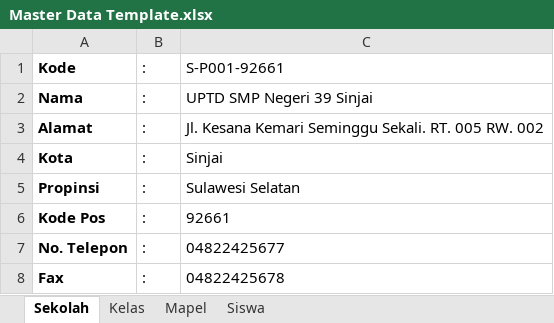
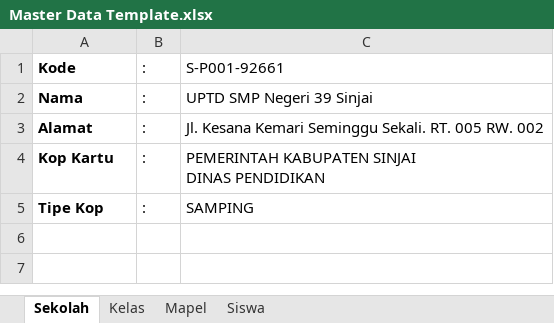
Before and after one commit to asd412id/Ujian, an Excel workbook: templates/Master Data Template.xlsx, sheet Sekolah, drawn as a sheet; values as stored, in another font and other column widths than the file's, no borders; removed rows and columns are numbered as before the commit, all else as after; ↵ is a line break in a cell; the diff names each change by its address in the sheet, - before the commit and + after, or states it on an @@ line.

Commit message:
Fix import master data

```diff
--- a/templates/Master Data Template.xlsx (sheet Sekolah)
+++ b/templates/Master Data Template.xlsx (sheet Sekolah)
-row 4: Kota | : | Sinjai
-row 5: Propinsi | : | Sulawesi Selatan
-row 6: Kode Pos | : | 92661
-row 7: No. Telepon | : | 04822425677
-row 8: Fax | : | 04822425678
+row 4: Kop Kartu | : | PEMERINTAH KABUPATEN SINJAI ↵ DINAS PENDIDIKAN
+row 5: Tipe Kop | : | SAMPING
```
Also changed, not shown: 3 other files.
